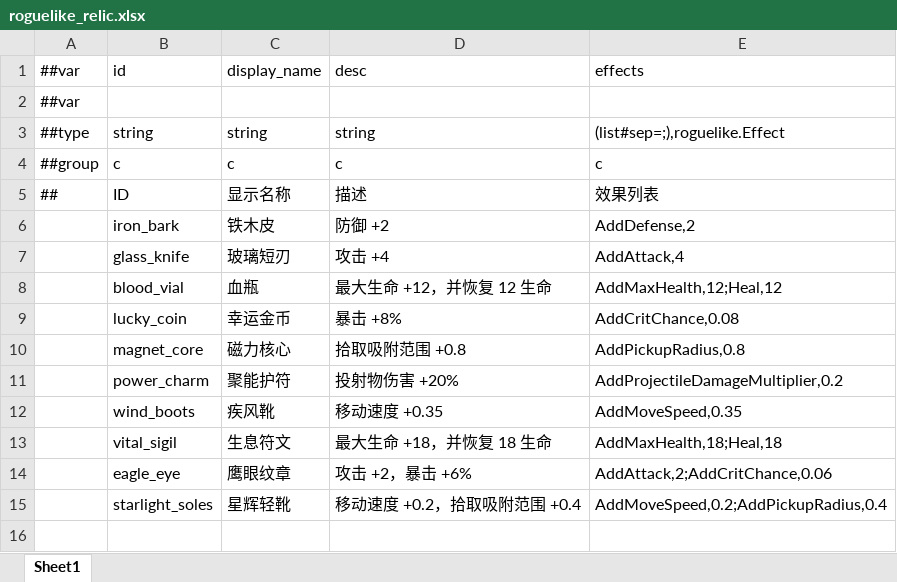
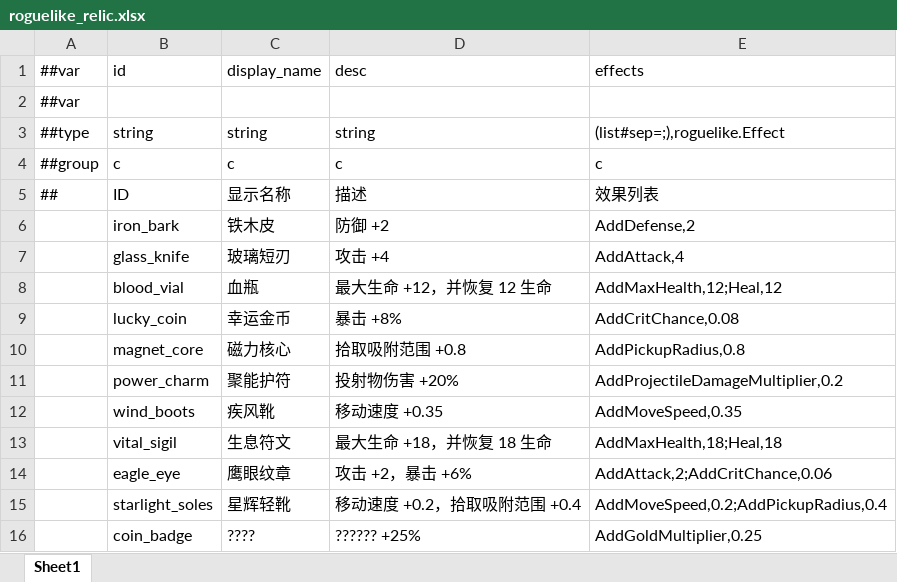
Before and after one commit to TriggerExp01/ChatGPT, an Excel workbook: Configs/GameConfig/Datas/roguelike_relic.xlsx, sheet Sheet1, drawn as a sheet; values as stored, in another font and other column widths than the file's, no borders; the diff names each change by its address in the sheet, - before the commit and + after, or states it on an @@ line.

```diff
--- a/Configs/GameConfig/Datas/roguelike_relic.xlsx (sheet Sheet1)
+++ b/Configs/GameConfig/Datas/roguelike_relic.xlsx (sheet Sheet1)
+row 16:  | coin_badge | ???? | ?????? +25% | AddGoldMultiplier,0.25
```
Also changed, not shown: Configs/GameConfig/Datas/__enums__.xlsx, 8 other files.
